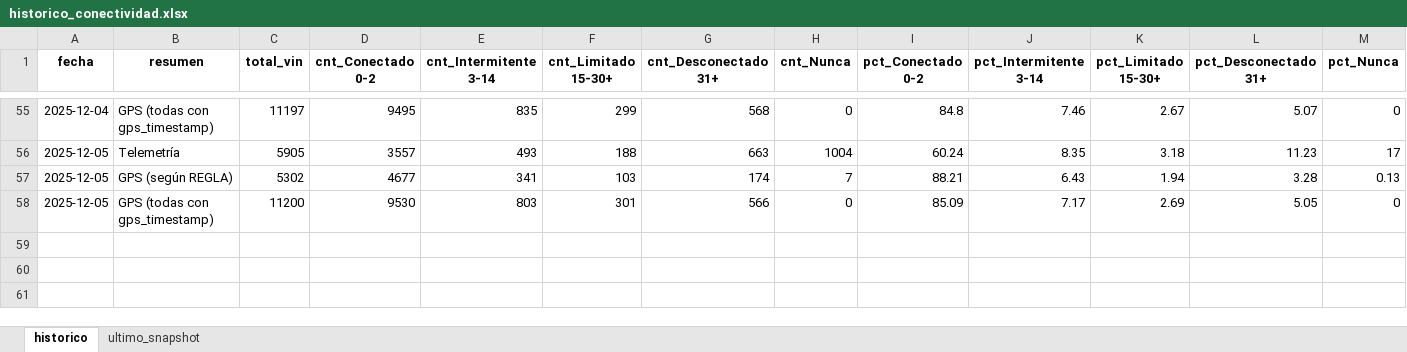
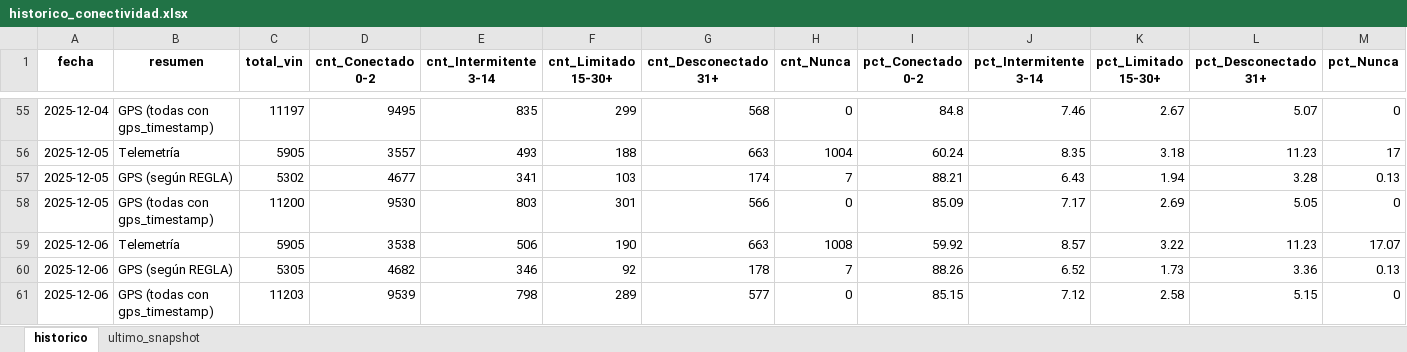
Before and after one commit to samueldavidsanchez/telemetria-dashboard, an Excel workbook: data/historico_conectividad.xlsx, sheet historico, drawn as a sheet; only a part is shown, gaps mark what is left out; values as stored, in another font and other column widths than the file's, no borders; the diff names each change by its address in the sheet, - before the commit and + after, or states it on an @@ line.

```diff
--- a/data/historico_conectividad.xlsx (sheet historico)
+++ b/data/historico_conectividad.xlsx (sheet historico)
+row 59: 2025-12-06 | Telemetría | 5905 | 3538 | 506 | 190 | 663 | 1008 | 59.92 | 8.57 | 3.22 | 11.23 | 17.07
+row 60: 2025-12-06 | GPS (según REGLA) | 5305 | 4682 | 346 | 92 | 178 | 7 | 88.26 | 6.52 | 1.73 | 3.36 | 0.13
+row 61: 2025-12-06 | GPS (todas con gps_timestamp) | 11203 | 9539 | 798 | 289 | 577 | 0 | 85.15 | 7.12 | 2.58 | 5.15 | 0
```
Also changed, not shown: sheet ultimo_snapshot, 1 other file.
